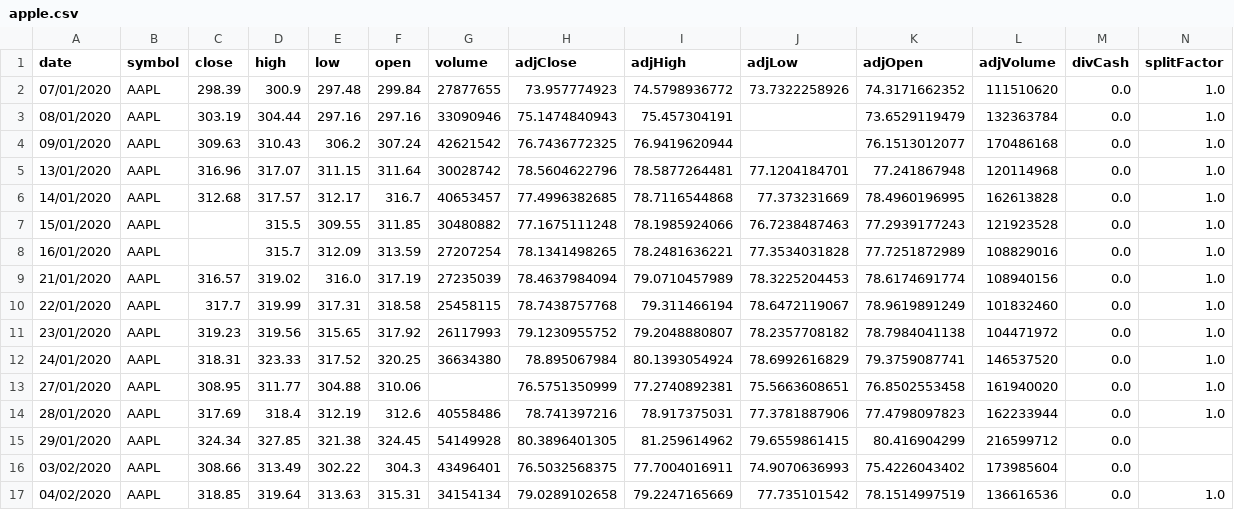
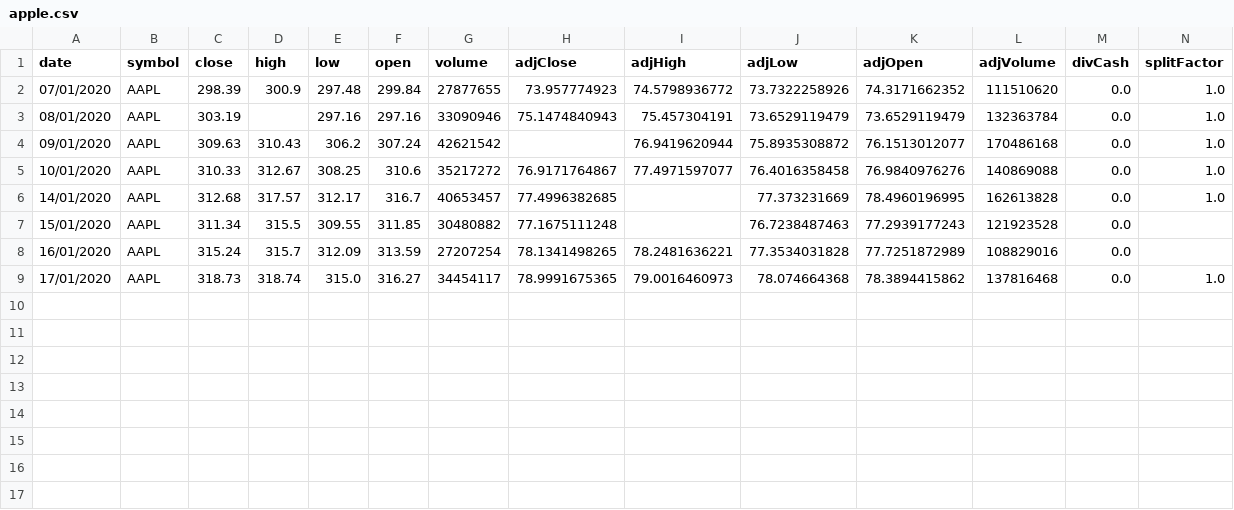
Before and after one commit to cskaandorp/python_ws_quarterfall, a CSV file: data/apple.csv, drawn as a sheet.

```diff
--- a/data/apple.csv
+++ b/data/apple.csv
@@ -2,16 +2,8 @@ date,symbol,close,high,low,open,volume,adjClose,adjHigh,adjLow,adjOpen,adjVolume
 07/01/2020,AAPL,298.39,300.9,297.48,299.84,27877655,73.957774923,74.5798936772,73.7322258926,74.3171662352,111510620,0.0,1.0
-08/01/2020,AAPL,303.19,304.44,297.16,297.16,33090946,75.1474840943,75.457304191,,73.6529119479,132363784,0.0,1.0
-09/01/2020,AAPL,309.63,310.43,306.2,307.24,42621542,76.7436772325,76.9419620944,,76.1513012077,170486168,0.0,1.0
-13/01/2020,AAPL,316.96,317.07,311.15,311.64,30028742,78.5604622796,78.5877264481,77.1204184701,77.241867948,120114968,0.0,1.0
-14/01/2020,AAPL,312.68,317.57,312.17,316.7,40653457,77.4996382685,78.7116544868,77.373231669,78.4960196995,162613828,0.0,1.0
-15/01/2020,AAPL,,315.5,309.55,311.85,30480882,77.1675111248,78.1985924066,76.7238487463,77.2939177243,121923528,0.0,1.0
-16/01/2020,AAPL,,315.7,312.09,313.59,27207254,78.1341498265,78.2481636221,77.3534031828,77.7251872989,108829016,0.0,1.0
-21/01/2020,AAPL,316.57,319.02,316.0,317.19,27235039,78.4637984094,79.0710457989,78.3225204453,78.6174691774,108940156,0.0,1.0
-22/01/2020,AAPL,317.7,319.99,317.31,318.58,25458115,78.7438757768,79.311466194,78.6472119067,78.9619891249,101832460,0.0,1.0
-23/01/2020,AAPL,319.23,319.56,315.65,317.92,26117993,79.1230955752,79.2048880807,78.2357708182,78.7984041138,104471972,0.0,1.0
-24/01/2020,AAPL,318.31,323.33,317.52,320.25,36634380,78.895067984,80.1393054924,78.6992616829,79.3759087741,146537520,0.0,1.0
-27/01/2020,AAPL,308.95,311.77,304.88,310.06,,76.5751350999,77.2740892381,75.5663608651,76.8502553458,161940020,0.0,1.0
-28/01/2020,AAPL,317.69,318.4,312.19,312.6,40558486,78.741397216,78.917375031,77.3781887906,77.4798097823,162233944,0.0,1.0
-29/01/2020,AAPL,324.34,327.85,321.38,324.45,54149928,80.3896401305,81.259614962,79.6559861415,80.416904299,216599712,0.0,
-03/02/2020,AAPL,308.66,313.49,302.22,304.3,43496401,76.5032568375,77.7004016911,74.9070636993,75.4226043402,173985604,0.0,
-04/02/2020,AAPL,318.85,319.64,313.63,315.31,34154134,79.0289102658,79.2247165669,77.735101542,78.1514997519,136616536,0.0,1.0
+08/01/2020,AAPL,303.19,,297.16,297.16,33090946,75.1474840943,75.457304191,73.6529119479,73.6529119479,132363784,0.0,1.0
+09/01/2020,AAPL,309.63,310.43,306.2,307.24,42621542,,76.9419620944,75.8935308872,76.1513012077,170486168,0.0,1.0
+10/01/2020,AAPL,310.33,312.67,308.25,310.6,35217272,76.9171764867,77.4971597077,76.4016358458,76.9840976276,140869088,0.0,1.0
+14/01/2020,AAPL,312.68,317.57,312.17,316.7,40653457,77.4996382685,,77.373231669,78.4960196995,162613828,0.0,1.0
+15/01/2020,AAPL,311.34,315.5,309.55,311.85,30480882,77.1675111248,,76.7238487463,77.2939177243,121923528,0.0,
+16/01/2020,AAPL,315.24,315.7,312.09,313.59,27207254,78.1341498265,78.2481636221,77.3534031828,77.7251872989,108829016,0.0,
+17/01/2020,AAPL,318.73,318.74,315.0,316.27,34454117,78.9991675365,79.0016460973,78.074664368,78.3894415862,137816468,0.0,1.0
```
Also changed, not shown: data/google.csv.
